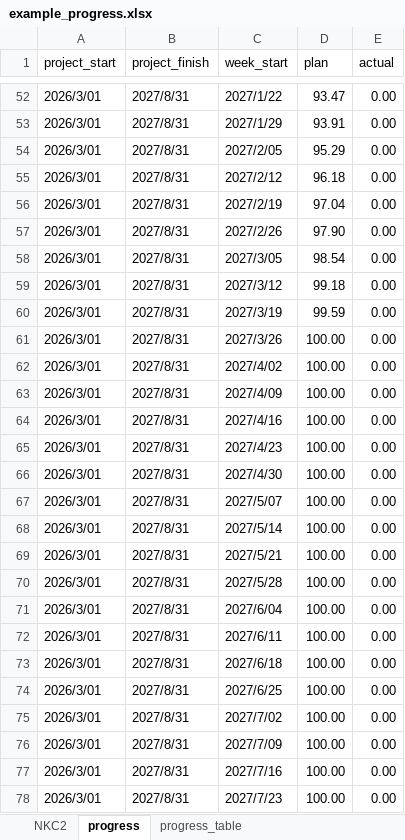
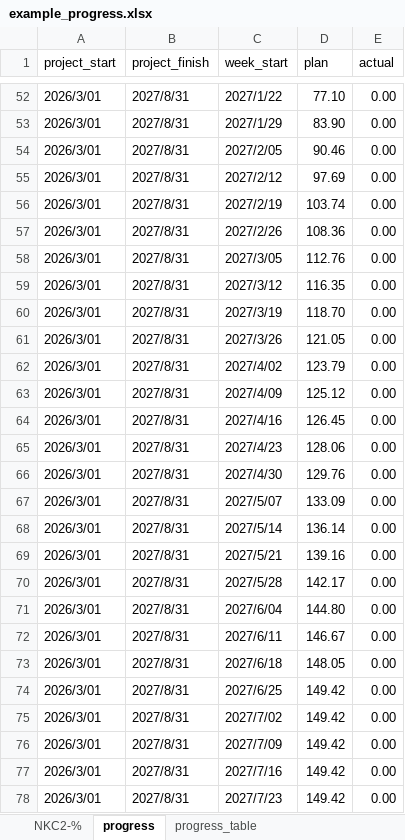
Before and after one commit to Suzanoo/okd, an Excel workbook: public/data/example_progress.xlsx, sheet progress, drawn as a sheet; only a part is shown, gaps mark what is left out; values as stored, in another font and other column widths than the file's, no cell formats; the diff covers the shown part only; the diff names each change by its address in the sheet, - before the commit and + after, or states it on an @@ line.

Commit message:
update example_progress.xlxs

```diff
--- a/public/data/example_progress.xlsx (sheet progress)
+++ b/public/data/example_progress.xlsx (sheet progress)
-sheet tab: NKC2
+sheet tab: NKC2-%
-D52 (plan): 93.47
+D52 (plan): 77.10
-D53 (plan): 93.91
+D53 (plan): 83.90
-D54 (plan): 95.29
+D54 (plan): 90.46
-D55 (plan): 96.18
+D55 (plan): 97.69
-D56 (plan): 97.04
+D56 (plan): 103.74
-D57 (plan): 97.90
+D57 (plan): 108.36
-D58 (plan): 98.54
+D58 (plan): 112.76
-D59 (plan): 99.18
+D59 (plan): 116.35
-D60 (plan): 99.59
+D60 (plan): 118.70
-D61 (plan): 100.00
+D61 (plan): 121.05
-D62 (plan): 100.00
+D62 (plan): 123.79
-D63 (plan): 100.00
+D63 (plan): 125.12
-D64 (plan): 100.00
+D64 (plan): 126.45
-D65 (plan): 100.00
+D65 (plan): 128.06
-D66 (plan): 100.00
+D66 (plan): 129.76
-D67 (plan): 100.00
+D67 (plan): 133.09
-D68 (plan): 100.00
+D68 (plan): 136.14
-D69 (plan): 100.00
+D69 (plan): 139.16
-D70 (plan): 100.00
+D70 (plan): 142.17
-D71 (plan): 100.00
+D71 (plan): 144.80
-D72 (plan): 100.00
+D72 (plan): 146.67
-D73 (plan): 100.00
+D73 (plan): 148.05
-D74:D78 (plan): 100.00
+D74:D78 (plan): 149.42
```
Also changed, not shown: 65 edited cells elsewhere in this sheet, sheet progress_table, sheet NKC2-%, cell formats, formulas that keep their value, hidden cells, charts or pictures.
